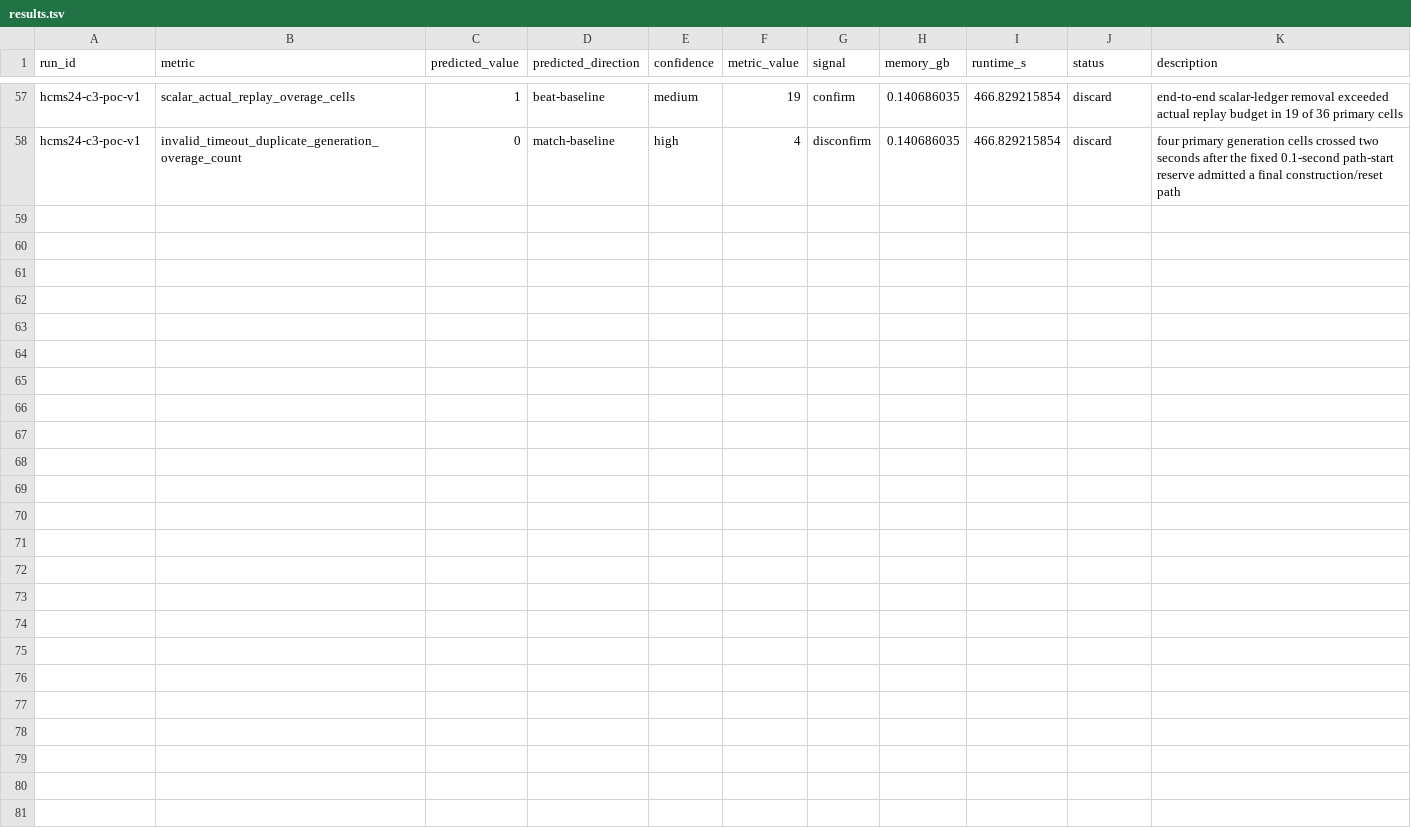
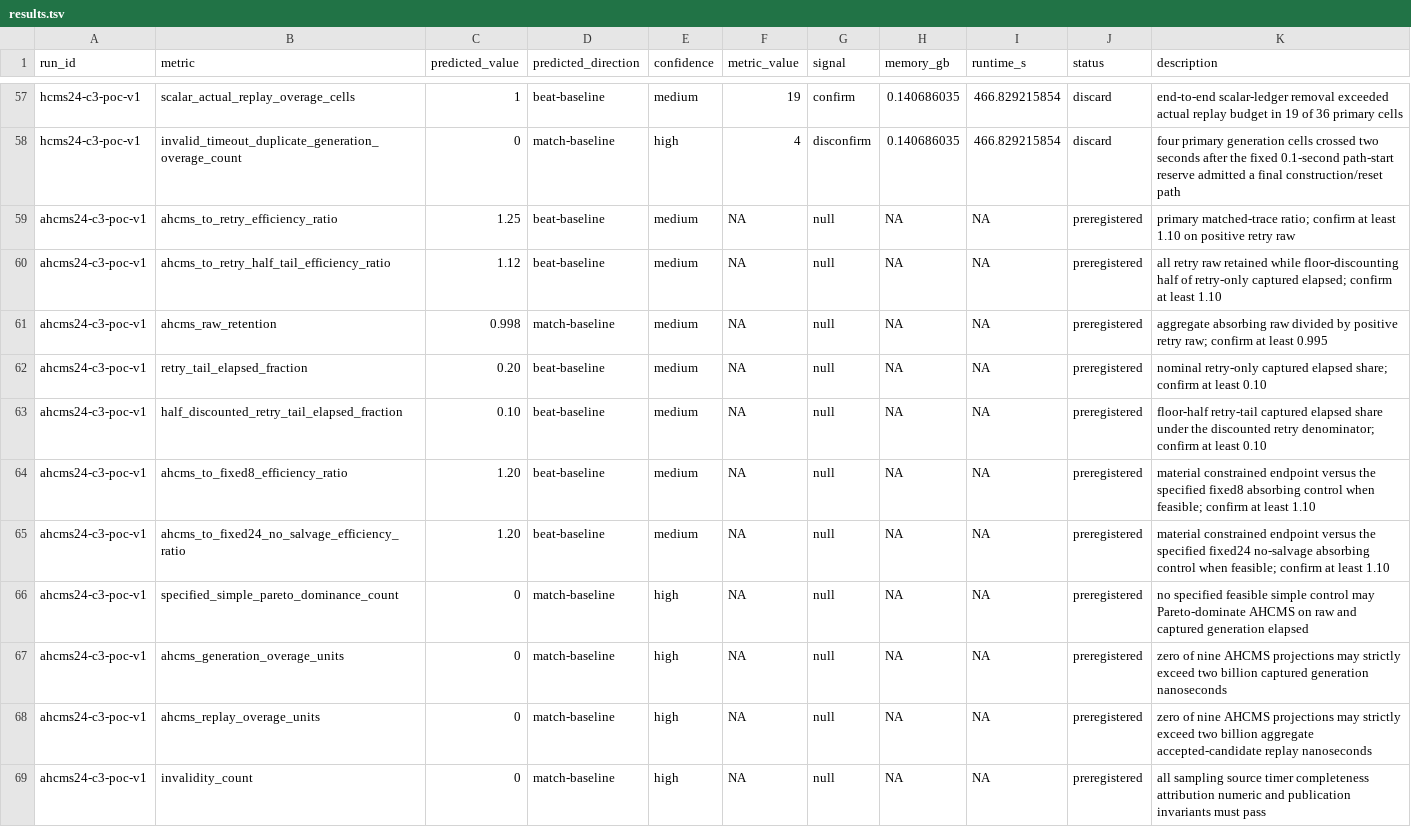
Before and after one commit to wms2537/agent-security, a TSV file: results.tsv, drawn as a sheet; only a part is shown, gaps mark what is left out; the diff names each change by its address in the sheet, - before the commit and + after, or states it on an @@ line.

Commit message:
research: preregister AHCMS-24 Phase-3 PoC

```diff
--- a/results.tsv
+++ b/results.tsv
+row 59: ahcms24-c3-poc-v1 | ahcms_to_retry_efficiency_ratio | 1.25 | beat-baseline | medium | NA | null | NA | NA | preregistered | primary matched-trace ratio; confirm at least 1.10 on positive retry raw
+row 60: ahcms24-c3-poc-v1 | ahcms_to_retry_half_tail_efficiency_ratio | 1.12 | beat-baseline | medium | NA | null | NA | NA | preregistered | all retry raw retained while floor-discounting half of retry-only captured elapsed; confirm at least 1.10
+row 61: ahcms24-c3-poc-v1 | ahcms_raw_retention | 0.998 | match-baseline | medium | NA | null | NA | NA | preregistered | aggregate absorbing raw divided by positive retry raw; confirm at least 0.995
+row 62: ahcms24-c3-poc-v1 | retry_tail_elapsed_fraction | 0.20 | beat-baseline | medium | NA | null | NA | NA | preregistered | nominal retry-only captured elapsed share; confirm at least 0.10
+row 63: ahcms24-c3-poc-v1 | half_discounted_retry_tail_elapsed_fraction | 0.10 | beat-baseline | medium | NA | null | NA | NA | preregistered | floor-half retry-tail captured elapsed share under the discounted retry denominator; confirm at least 0.10
+row 64: ahcms24-c3-poc-v1 | ahcms_to_fixed8_efficiency_ratio | 1.20 | beat-baseline | medium | NA | null | NA | NA | preregistered | material constrained endpoint versus the specified fixed8 absorbing control when feasible; confirm at least 1.10
+row 65: ahcms24-c3-poc-v1 | ahcms_to_fixed24_no_salvage_efficiency_ratio | 1.20 | beat-baseline | medium | NA | null | NA | NA | preregistered | material constrained endpoint versus the specified fixed24 no-salvage absorbing control when feasible; confirm at least 1.10
+row 66: ahcms24-c3-poc-v1 | specified_simple_pareto_dominance_count | 0 | match-baseline | high | NA | null | NA | NA | preregistered | no specified feasible simple control may Pareto-dominate AHCMS on raw and captured generation elapsed
+row 67: ahcms24-c3-poc-v1 | ahcms_generation_overage_units | 0 | match-baseline | high | NA | null | NA | NA | preregistered | zero of nine AHCMS projections may strictly exceed two billion captured generation nanoseconds
+row 68: ahcms24-c3-poc-v1 | ahcms_replay_overage_units | 0 | match-baseline | high | NA | null | NA | NA | preregistered | zero of nine AHCMS projections may strictly exceed two billion aggregate accepted-candidate replay nanoseconds
+row 69: ahcms24-c3-poc-v1 | invalidity_count | 0 | match-baseline | high | NA | null | NA | NA | preregistered | all sampling source timer completeness attribution numeric and publication invariants must pass
```
Also changed, not shown: 3 other files.
